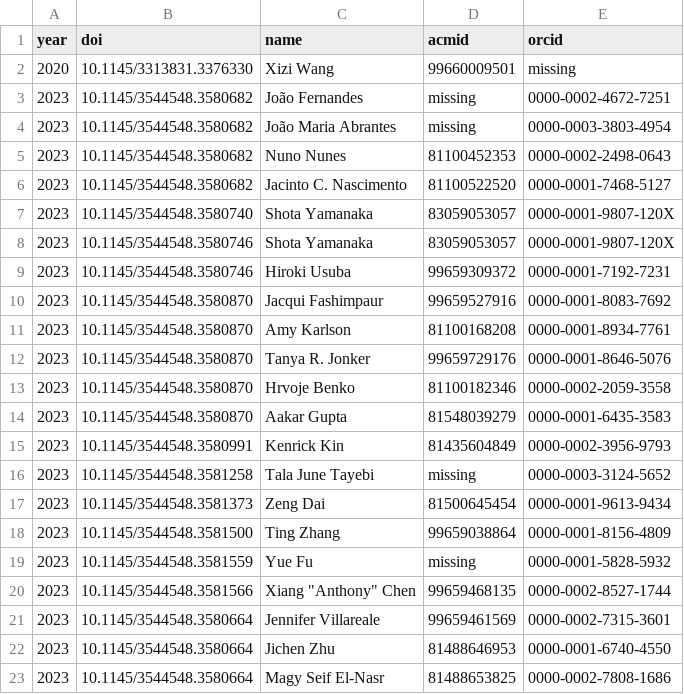
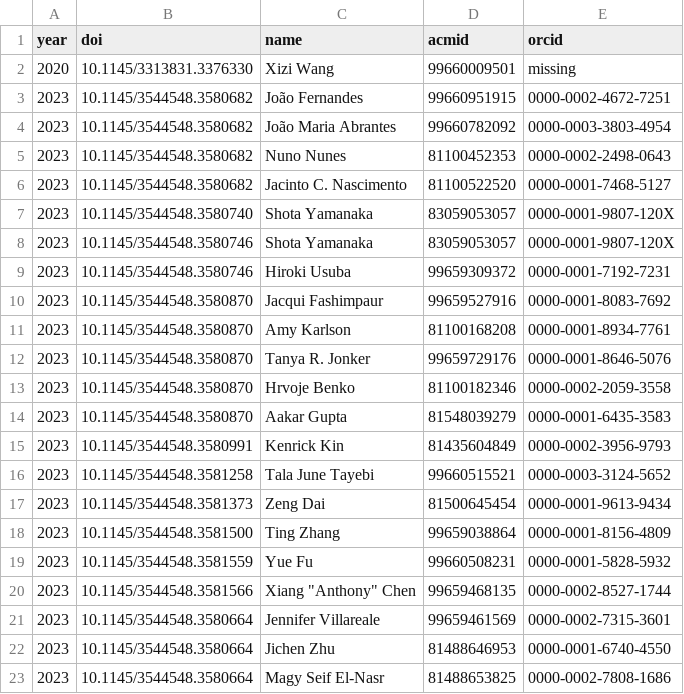
Before and after one commit to henningpohl/CHI-Metadata, a CSV file: augmentation/author_id_fixes.csv, drawn as a sheet.

```diff
--- a/augmentation/author_id_fixes.csv
+++ b/augmentation/author_id_fixes.csv
@@ -2,4 +2,4 @@ year,doi,name,acmid,orcid
 2020,10.1145/3313831.3376330,Xizi Wang,99660009501,missing
-2023,10.1145/3544548.3580682,João Fernandes,missing,0000-0002-4672-7251
-2023,10.1145/3544548.3580682,João Maria Abrantes,missing,0000-0003-3803-4954
+2023,10.1145/3544548.3580682,João Fernandes,99660951915,0000-0002-4672-7251
+2023,10.1145/3544548.3580682,João Maria Abrantes,99660782092,0000-0003-3803-4954
 2023,10.1145/3544548.3580682,Nuno Nunes,81100452353,0000-0002-2498-0643
@@ -15,6 +15,6 @@ year,doi,name,acmid,orcid
 2023,10.1145/3544548.3580991,Kenrick Kin,81435604849,0000-0002-3956-9793
-2023,10.1145/3544548.3581258,Tala June Tayebi,missing,0000-0003-3124-5652
+2023,10.1145/3544548.3581258,Tala June Tayebi,99660515521,0000-0003-3124-5652
 2023,10.1145/3544548.3581373,Zeng Dai,81500645454,0000-0001-9613-9434
 2023,10.1145/3544548.3581500,Ting Zhang,99659038864,0000-0001-8156-4809
-2023,10.1145/3544548.3581559,Yue Fu,missing,0000-0001-5828-5932
+2023,10.1145/3544548.3581559,Yue Fu,99660508231,0000-0001-5828-5932
 2023,10.1145/3544548.3581566,"Xiang ""Anthony"" Chen",99659468135,0000-0002-8527-1744
```
Also changed, not shown: augmentation/acmid_updates.csv, 15 other files.
